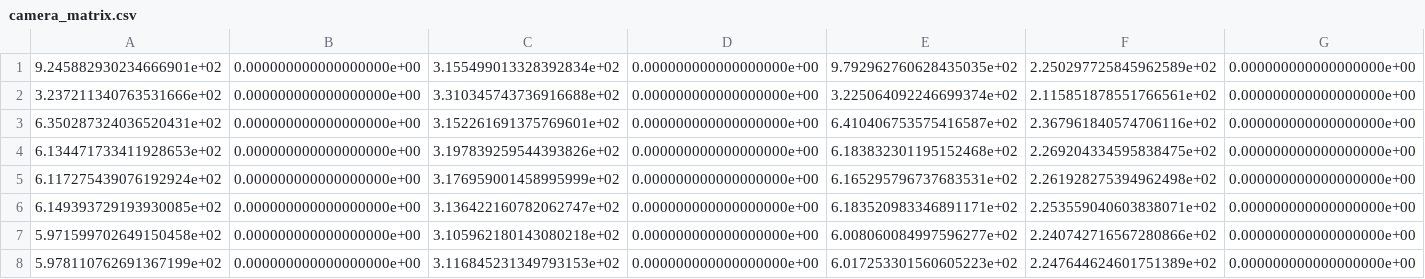
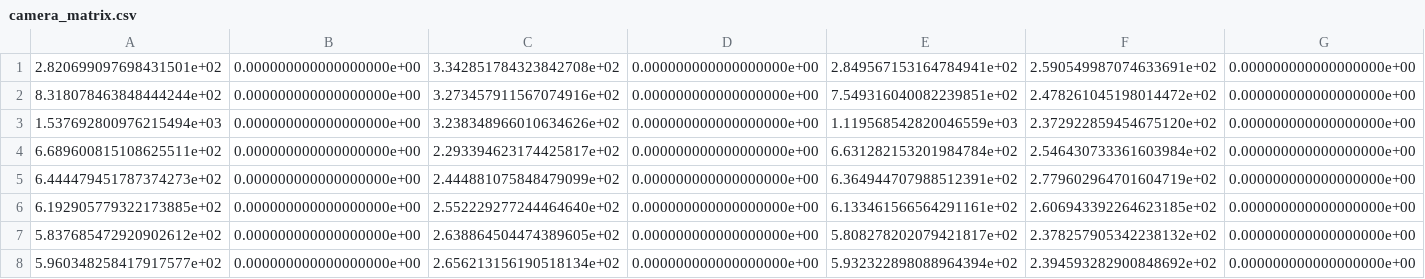
Before and after one commit to kuroganechong/Low-Cost-Mocap, a CSV file: _Camera Params/camera_matrix.csv, drawn as a sheet; only a part is shown; the diff covers the shown part only; the diff names each change by its address in the sheet, - before the commit and + after, or states it on an @@ line.

```diff
--- a/_Camera Params/camera_matrix.csv
+++ b/_Camera Params/camera_matrix.csv
-A1: 9.245882930234666901e+02
+A1: 2.820699097698431501e+02
-C1: 3.155499013328392834e+02
+C1: 3.342851784323842708e+02
-E1: 9.792962760628435035e+02
+E1: 2.849567153164784941e+02
-F1: 2.250297725845962589e+02
+F1: 2.590549987074633691e+02
-A2: 3.237211340763531666e+02
+A2: 8.318078463848444244e+02
-C2: 3.310345743736916688e+02
+C2: 3.273457911567074916e+02
-E2: 3.225064092246699374e+02
+E2: 7.549316040082239851e+02
-F2: 2.115851878551766561e+02
+F2: 2.478261045198014472e+02
-A3: 6.350287324036520431e+02
+A3: 1.537692800976215494e+03
-C3: 3.152261691375769601e+02
+C3: 3.238348966010634626e+02
-E3: 6.410406753575416587e+02
+E3: 1.119568542820046559e+03
-F3: 2.367961840574706116e+02
+F3: 2.372922859454675120e+02
-A4: 6.134471733411928653e+02
+A4: 6.689600815108625511e+02
-C4: 3.197839259544393826e+02
+C4: 2.293394623174425817e+02
-E4: 6.183832301195152468e+02
+E4: 6.631282153201984784e+02
-F4: 2.269204334595838475e+02
+F4: 2.546430733361603984e+02
-A5: 6.117275439076192924e+02
+A5: 6.444479451787374273e+02
-C5: 3.176959001458995999e+02
+C5: 2.444881075848479099e+02
-E5: 6.165295796737683531e+02
+E5: 6.364944707988512391e+02
-F5: 2.261928275394962498e+02
+F5: 2.779602964701604719e+02
-A6: 6.149393729193930085e+02
+A6: 6.192905779322173885e+02
-C6: 3.136422160782062747e+02
+C6: 2.552229277244464640e+02
-E6: 6.183520983346891171e+02
+E6: 6.133461566564291161e+02
-F6: 2.253559040603838071e+02
+F6: 2.606943392264623185e+02
-A7: 5.971599702649150458e+02
+A7: 5.837685472920902612e+02
-C7: 3.105962180143080218e+02
+C7: 2.638864504474389605e+02
-E7: 6.008060084997596277e+02
+E7: 5.808278202079421817e+02
-F7: 2.240742716567280866e+02
+F7: 2.378257905342238132e+02
-A8: 5.978110762691367199e+02
+A8: 5.960348258417917577e+02
-C8: 3.116845231349793153e+02
+C8: 2.656213156190518134e+02
-E8: 6.017253301560605223e+02
+E8: 5.932322898088964394e+02
-F8: 2.247644624601751389e+02
+F8: 2.394593282900848692e+02
```
Also changed, not shown: 13 added rows and 12 edited cells elsewhere in this file, _Camera Params/dist.csv, _Camera Params/rvecs.csv, 11 other files.
